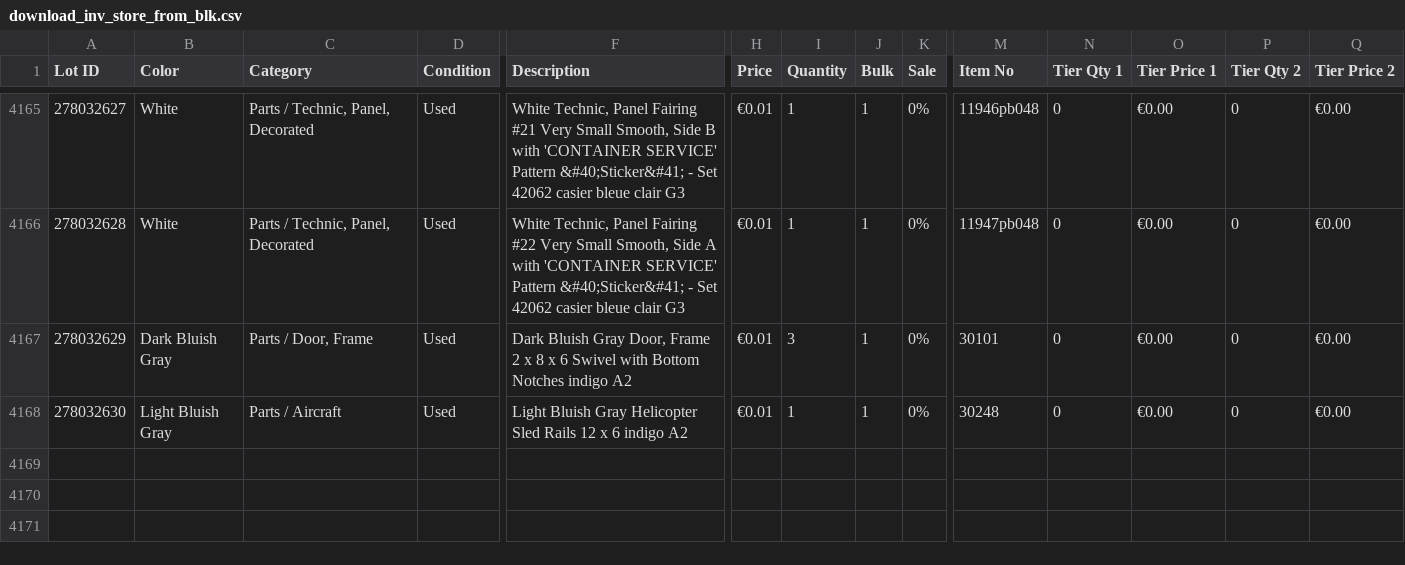
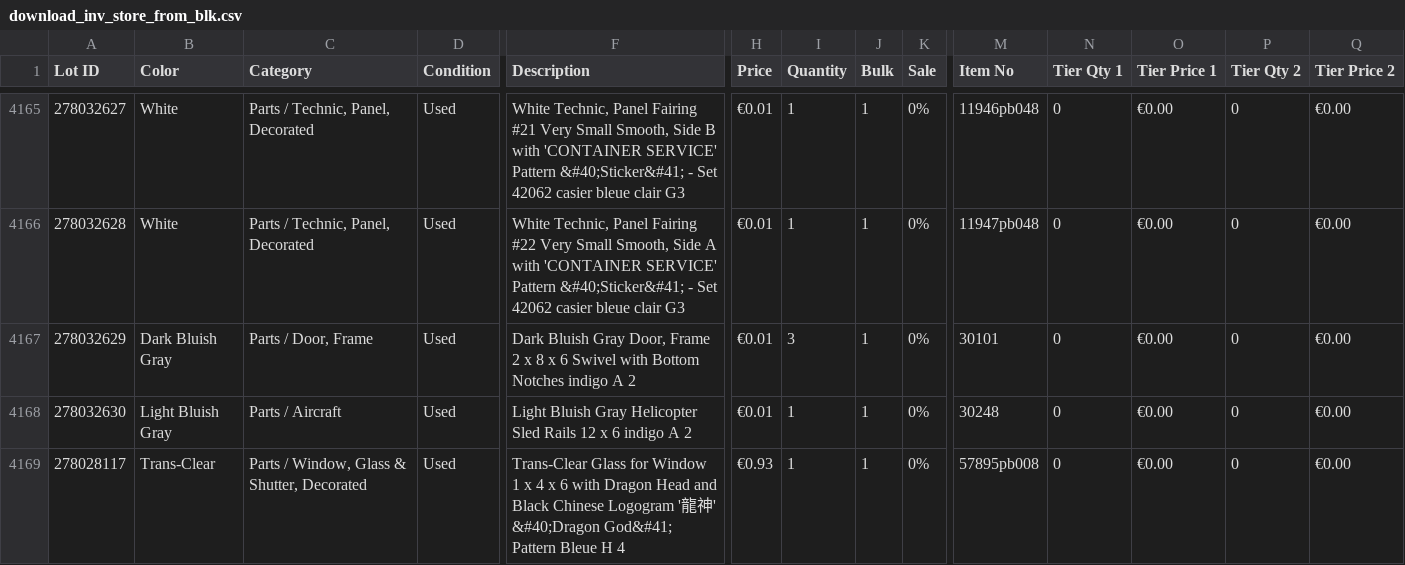
Before and after one commit to famarech/lego_inventory_management, a CSV file: ressources/exemples/download_inv_store_from_blk.csv, drawn as a sheet; only a part is shown, gaps mark what is left out; rows hold the shown columns only; the diff names each change by its address in the sheet, - before the commit and + after, or states it on an @@ line.

```diff
--- a/ressources/exemples/download_inv_store_from_blk.csv
+++ b/ressources/exemples/download_inv_store_from_blk.csv
-F4167 (Description): …Notches indigo A2
+F4167 (Description): …Notches indigo A 2
-F4168 (Description): …6 indigo A2
+F4168 (Description): …6 indigo A 2
+row 4169: 278028117 | Trans-Clear | Parts / Window, Glass & Shutter, Decorated | Used | Trans-Clear Glass for Window 1 x 4 x 6 with Dragon Head and Black Chinese Logogram '龍神' &#40;Dragon God&#41; Pattern Bleue H 4 | €0.93 | 1 | 1 | 0% | 57895pb008 | 0 | €0.00 | 0 | €0.00
```
Also changed, not shown: 8 other files.
